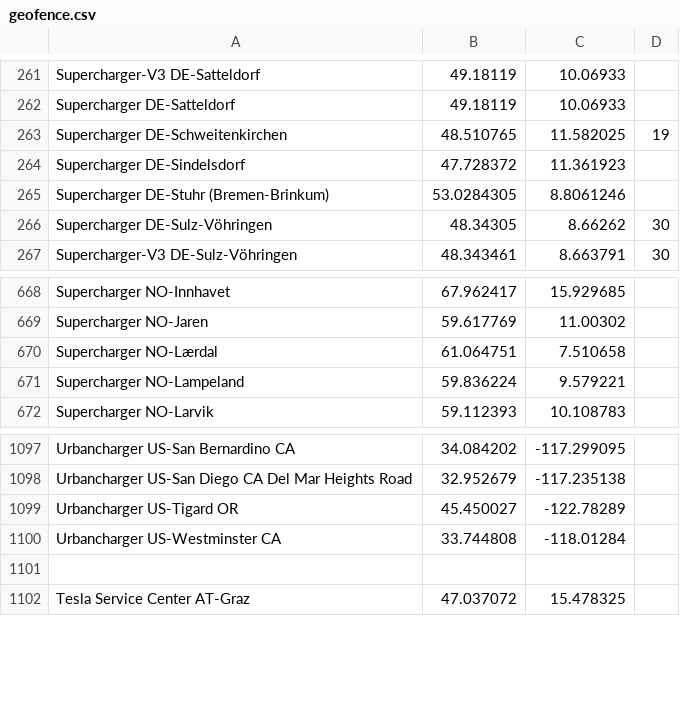
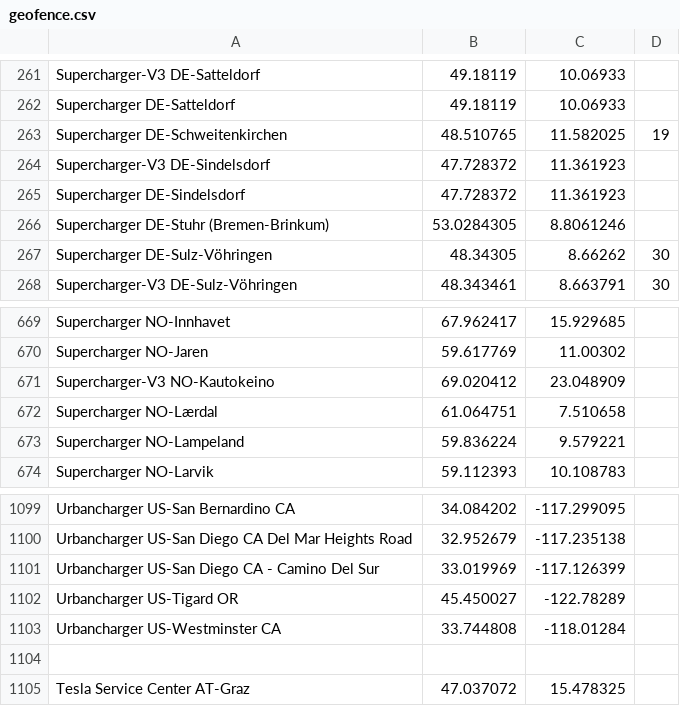
Before and after one commit to bassmaster187/TeslaLogger, a CSV file: TeslaLogger/bin/geofence.csv, drawn as a sheet; only a part is shown, gaps mark what is left out.

Commit message:
SuC update

```diff
--- a/TeslaLogger/bin/geofence.csv
+++ b/TeslaLogger/bin/geofence.csv
@@ -263,2 +263,3 @@ Supercharger DE-Satteldorf, 49.18119, 10.06933
 Supercharger DE-Schweitenkirchen, 48.510765, 11.582025, 19
+Supercharger-V3 DE-Sindelsdorf, 47.728372, 11.361923
 Supercharger DE-Sindelsdorf, 47.728372, 11.361923
@@ -669,2 +670,3 @@ Supercharger NO-Innhavet, 67.962417, 15.929685
 Supercharger NO-Jaren, 59.617769, 11.00302
+Supercharger-V3 NO-Kautokeino, 69.020412,23.048909
 Supercharger NO-Lærdal, 61.064751, 7.510658
@@ -1098,2 +1100,3 @@ Urbancharger US-San Bernardino CA, 34.084202, -117.299095
 Urbancharger US-San Diego CA Del Mar Heights Road, 32.952679, -117.235138
+Urbancharger US-San Diego CA - Camino Del Sur,33.019969,-117.126399
 Urbancharger US-Tigard OR, 45.450027,-122.78289
```
